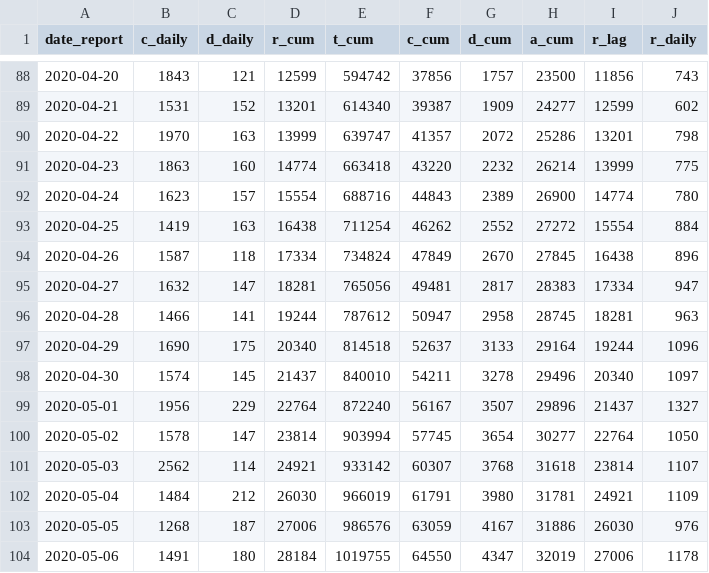
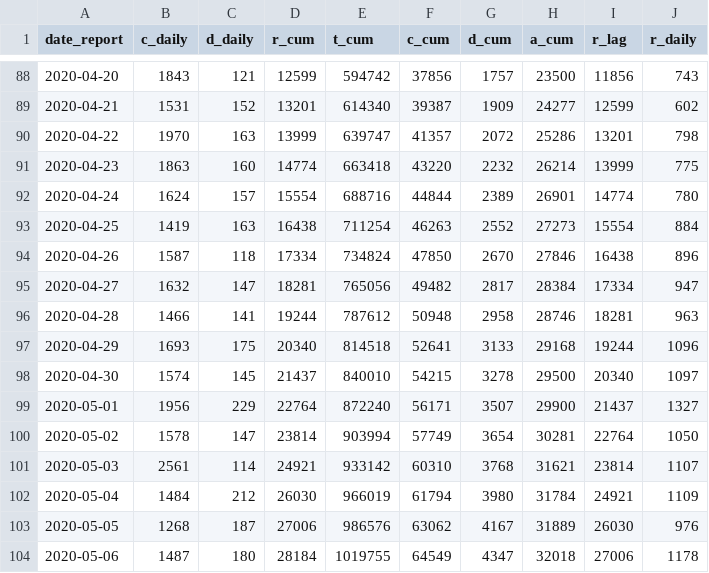
Before and after one commit to Kuan-Liu/canada_dash, a CSV file: docs/data/can.csv, drawn as a sheet; only a part is shown, gaps mark what is left out; the diff covers the shown part only.

```diff
--- a/docs/data/can.csv
+++ b/docs/data/can.csv
@@ -91,14 +91,14 @@
 2020-04-23,1863,160,14774,663418,43220,2232,26214,13999,775
-2020-04-24,1623,157,15554,688716,44843,2389,26900,14774,780
-2020-04-25,1419,163,16438,711254,46262,2552,27272,15554,884
-2020-04-26,1587,118,17334,734824,47849,2670,27845,16438,896
-2020-04-27,1632,147,18281,765056,49481,2817,28383,17334,947
-2020-04-28,1466,141,19244,787612,50947,2958,28745,18281,963
-2020-04-29,1690,175,20340,814518,52637,3133,29164,19244,1096
-2020-04-30,1574,145,21437,840010,54211,3278,29496,20340,1097
-2020-05-01,1956,229,22764,872240,56167,3507,29896,21437,1327
-2020-05-02,1578,147,23814,903994,57745,3654,30277,22764,1050
-2020-05-03,2562,114,24921,933142,60307,3768,31618,23814,1107
-2020-05-04,1484,212,26030,966019,61791,3980,31781,24921,1109
-2020-05-05,1268,187,27006,986576,63059,4167,31886,26030,976
-2020-05-06,1491,180,28184,1019755,64550,4347,32019,27006,1178
+2020-04-24,1624,157,15554,688716,44844,2389,26901,14774,780
+2020-04-25,1419,163,16438,711254,46263,2552,27273,15554,884
+2020-04-26,1587,118,17334,734824,47850,2670,27846,16438,896
+2020-04-27,1632,147,18281,765056,49482,2817,28384,17334,947
+2020-04-28,1466,141,19244,787612,50948,2958,28746,18281,963
+2020-04-29,1693,175,20340,814518,52641,3133,29168,19244,1096
+2020-04-30,1574,145,21437,840010,54215,3278,29500,20340,1097
+2020-05-01,1956,229,22764,872240,56171,3507,29900,21437,1327
+2020-05-02,1578,147,23814,903994,57749,3654,30281,22764,1050
+2020-05-03,2561,114,24921,933142,60310,3768,31621,23814,1107
+2020-05-04,1484,212,26030,966019,61794,3980,31784,24921,1109
+2020-05-05,1268,187,27006,986576,63062,4167,31889,26030,976
+2020-05-06,1487,180,28184,1019755,64549,4347,32018,27006,1178
```
Also changed, not shown: 2 added rows and 3 edited cells elsewhere in this file, docs/data/can_p.csv, docs/data/df_trajectory.csv, 4 other files.
